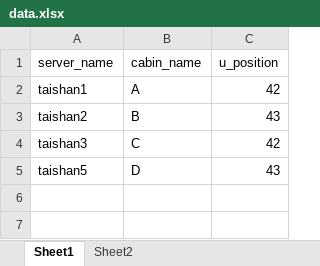
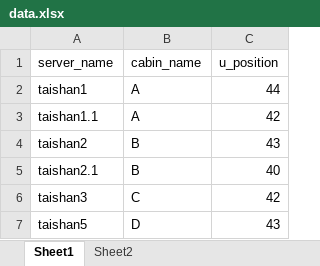
Before and after one commit to ShenJianPing0307/rack-data-handle-script, an Excel workbook: data.xlsx, sheet Sheet1, drawn as a sheet; values as stored, in another font and other column widths than the file's, no borders; the diff names each change by its address in the sheet, - before the commit and + after, or states it on an @@ line.

```diff
--- a/data.xlsx (sheet Sheet1)
+++ b/data.xlsx (sheet Sheet1)
-C2 (u_position): 42
+C2 (u_position): 44
+row 3: taishan1.1 | A | 42
+row 5: taishan2.1 | B | 40
```
Also changed, not shown: sheet Sheet2, 1 other file.
